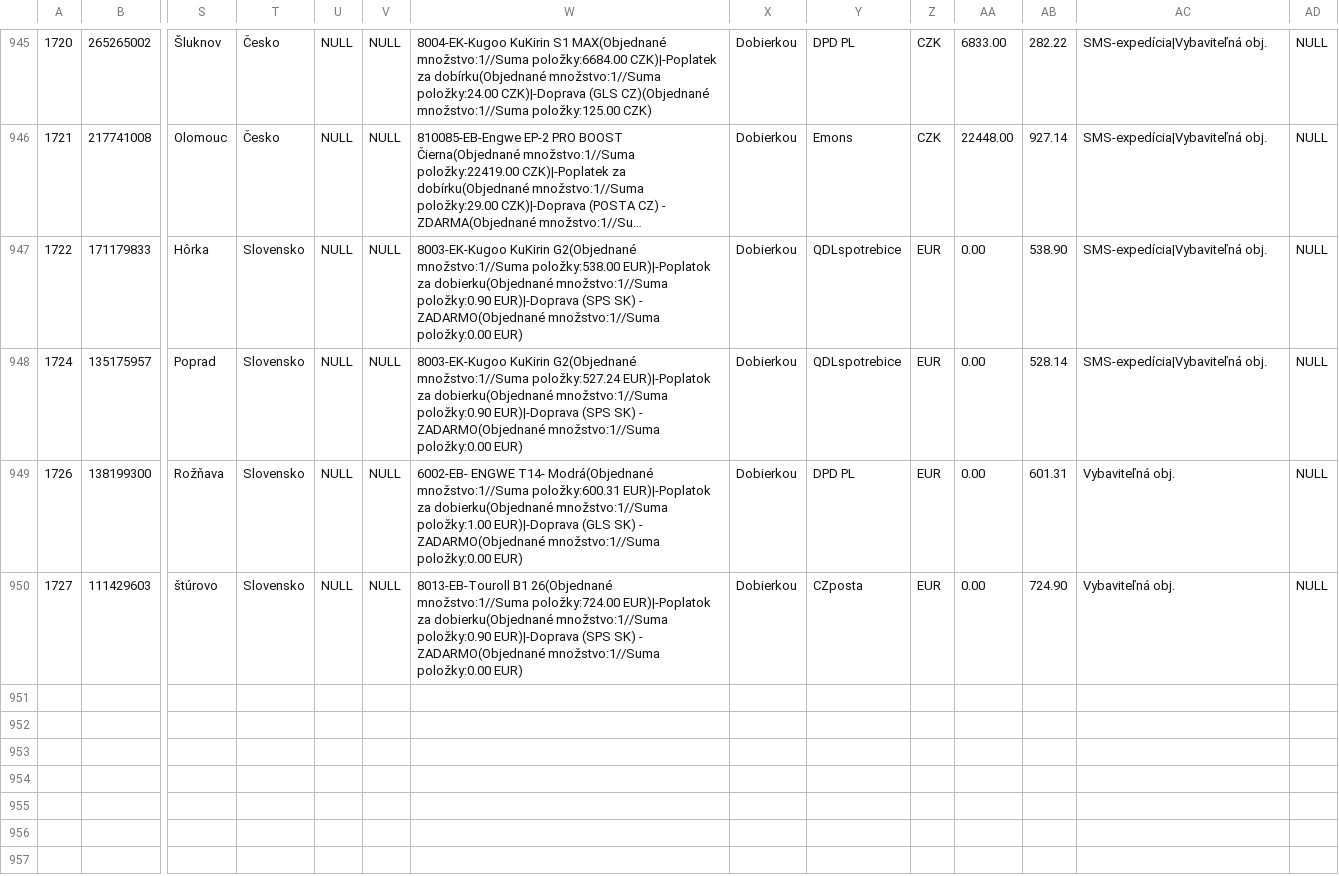
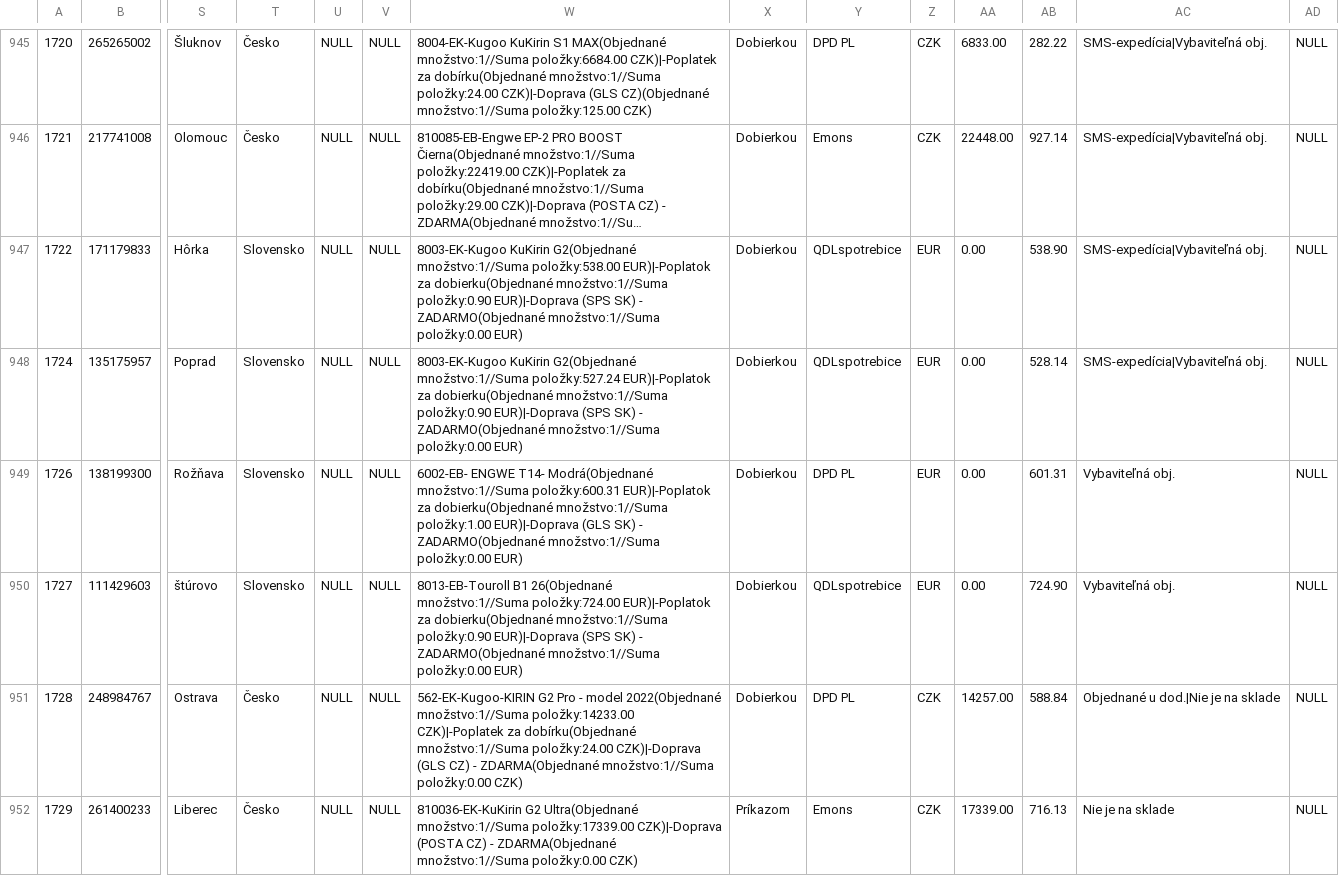
Before and after one commit to siso9993/orders-api, a CSV file: api/pohoda_orders.csv, drawn as a sheet; only a part is shown, gaps mark what is left out; long unchanged cells end in …; rows hold the shown columns only; the diff names each change by its address in the sheet, - before the commit and + after, or states it on an @@ line.

```diff
--- a/api/pohoda_orders.csv
+++ b/api/pohoda_orders.csv
-Y950: CZposta
+Y950: QDLspotrebice
+row 951: 1728 | 248984767 | Ostrava | Česko | NULL | NULL | 562-EK-Kugoo-KIRIN G2 Pro - model 2022(Objednané množstvo:1//Suma položky:14233.00 CZK)|-Poplatek za dobírku(Objednané množstvo:1//Suma položky:24.00 CZK)|-Doprava (GLS CZ) - ZDARMA(Objednané množstvo:1//Suma položky:0.00 CZK) | Dobierkou | DPD PL | CZK | 14257.00 | 588.84 | Objednané u dod.|Nie je na sklade | NULL
+row 952: 1729 | 261400233 | Liberec | Česko | NULL | NULL | 810036-EK-KuKirin G2 Ultra(Objednané množstvo:1//Suma položky:17339.00 CZK)|-Doprava (POSTA CZ) - ZDARMA(Objednané množstvo:1//Suma položky:0.00 CZK) | Príkazom | Emons | CZK | 17339.00 | 716.13 | Nie je na sklade | NULL
```
